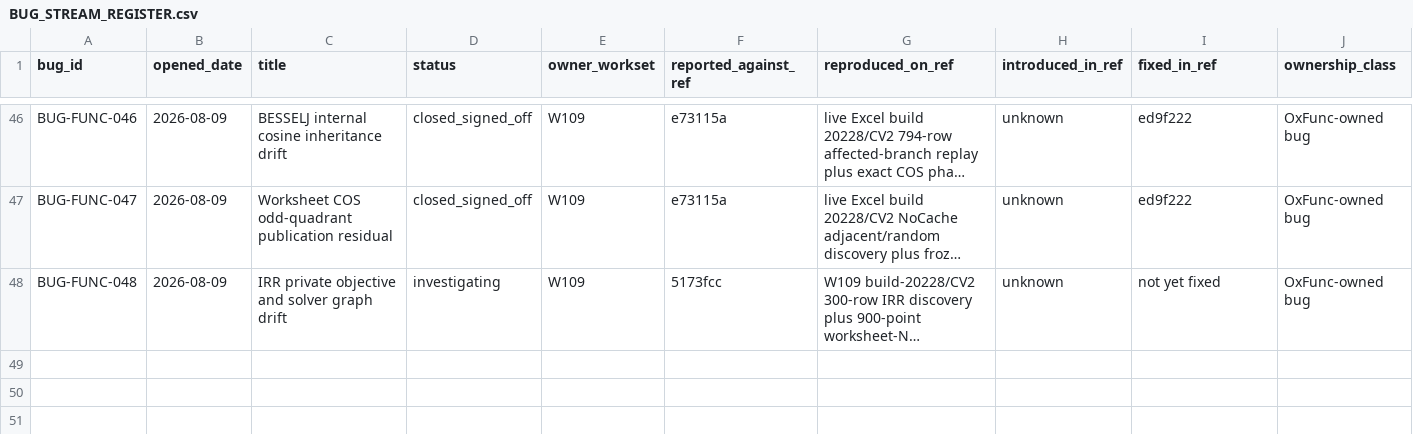
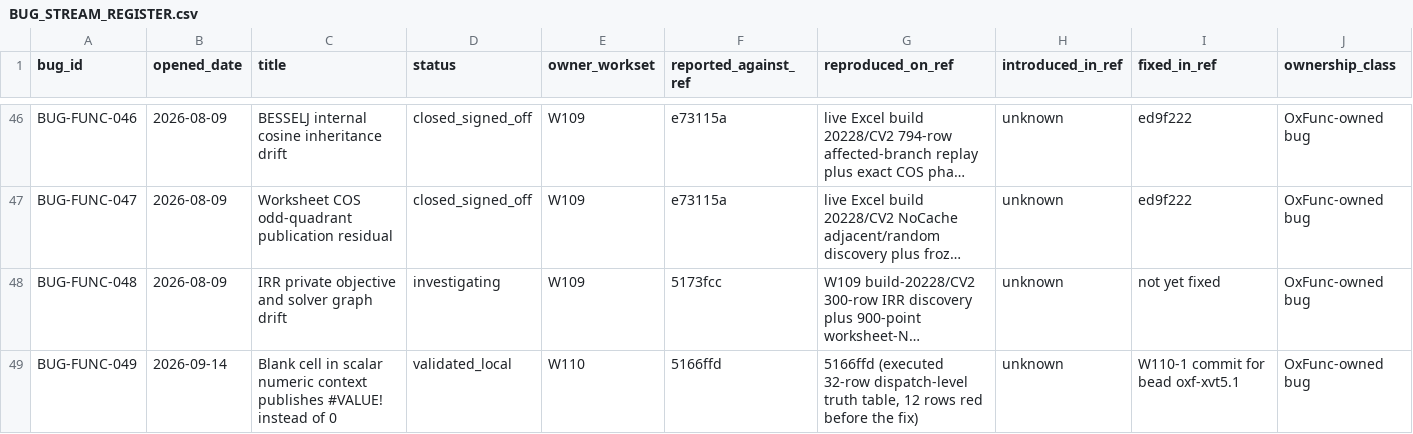
Before and after one commit to DnaCalc/OxFunc, a CSV file: docs/bugs/BUG_STREAM_REGISTER.csv, drawn as a sheet; only a part is shown, gaps mark what is left out; long unchanged cells end in …; rows hold the shown columns only; the diff names each change by its address in the sheet, - before the commit and + after, or states it on an @@ line.

```diff
--- a/docs/bugs/BUG_STREAM_REGISTER.csv
+++ b/docs/bugs/BUG_STREAM_REGISTER.csv
+row 49: BUG-FUNC-049 | 2026-09-14 | Blank cell in scalar numeric context publishes #VALUE! instead of 0 | validated_local | W110 | 5166ffd | 5166ffd (executed 32-row dispatch-level truth table, 12 rows red before the fix) | unknown | W110-1 commit for bead oxf-xvt5.1 | OxFunc-owned bug
```
Also changed, not shown: docs/bugs/BUG_REPORT_REGISTER.csv, 11 other files.
